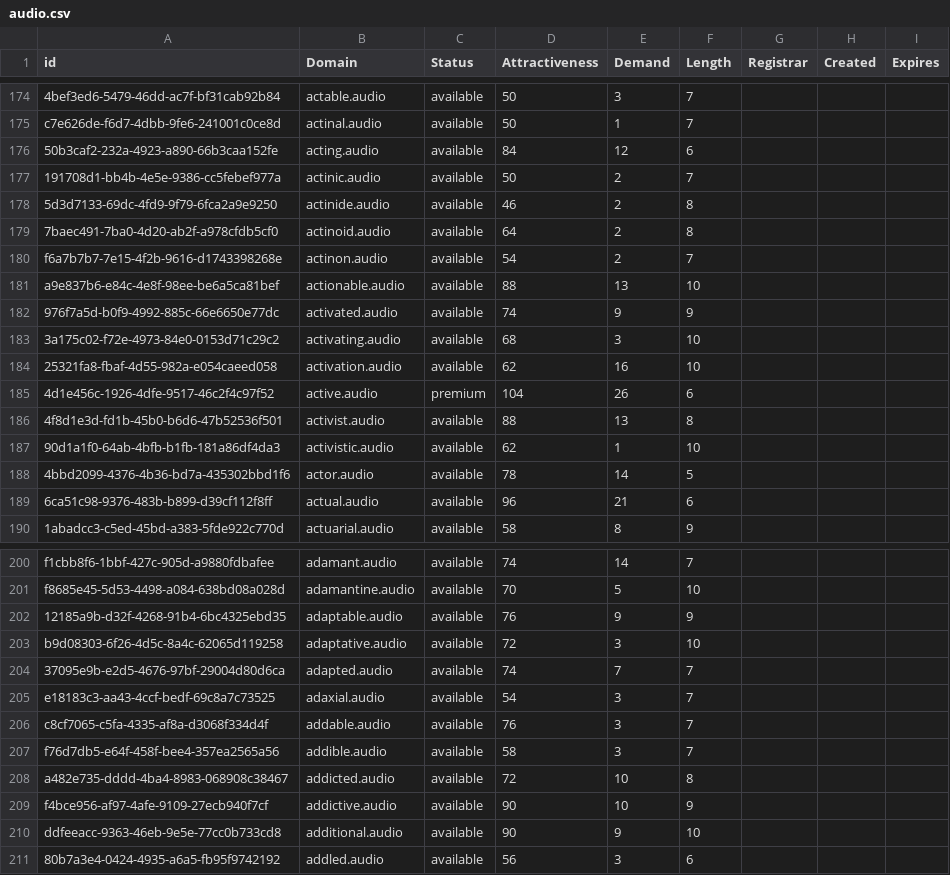
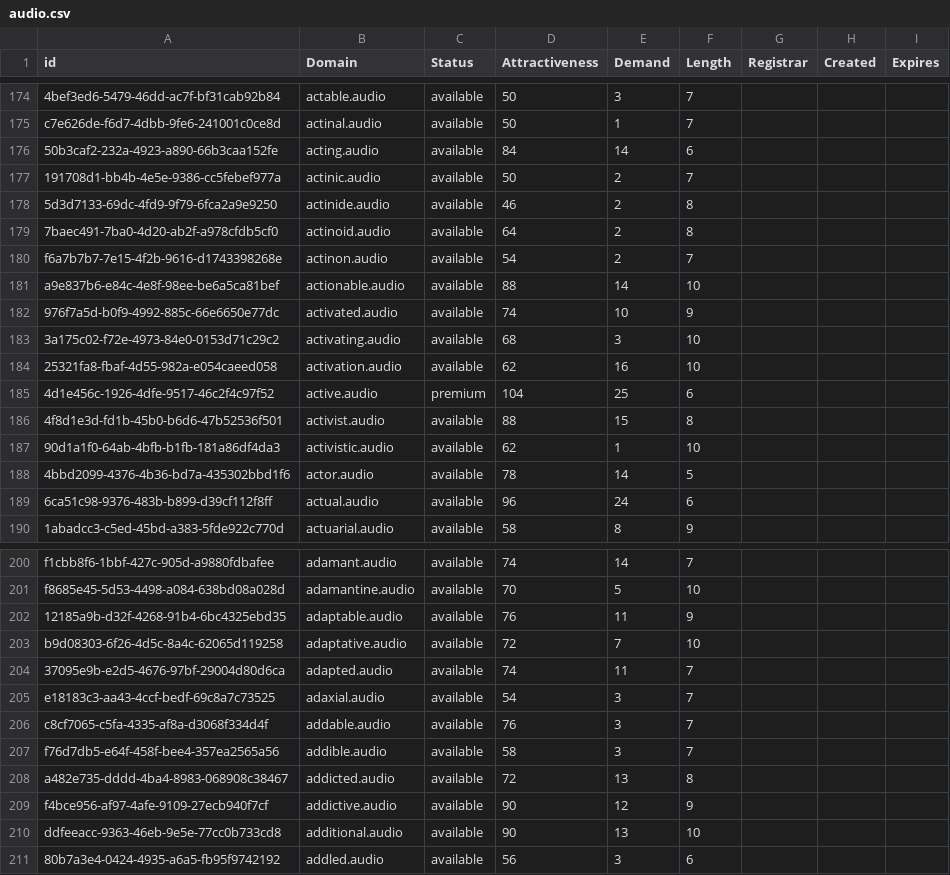
Before and after one commit to UniqueDomains/audio-oneword-domains, a CSV file: audio.csv, drawn as a sheet; only a part is shown, gaps mark what is left out; the diff covers the shown part only; the diff names each change by its address in the sheet, - before the commit and + after, or states it on an @@ line.

Commit message:
Domains update

```diff
--- a/audio.csv
+++ b/audio.csv
-E176 (Demand): 12
+E176 (Demand): 14
-E181 (Demand): 13
+E181 (Demand): 14
-E182 (Demand): 9
+E182 (Demand): 10
-E185 (Demand): 26
+E185 (Demand): 25
-E186 (Demand): 13
+E186 (Demand): 15
-E189 (Demand): 21
+E189 (Demand): 24
-E202 (Demand): 9
+E202 (Demand): 11
-E203 (Demand): 3
+E203 (Demand): 7
-E204 (Demand): 7
+E204 (Demand): 11
-E208 (Demand): 10
+E208 (Demand): 13
-E209 (Demand): 10
+E209 (Demand): 12
-E210 (Demand): 9
+E210 (Demand): 13
```
Also changed, not shown: 79 edited cells elsewhere in this file, 1 other file.
